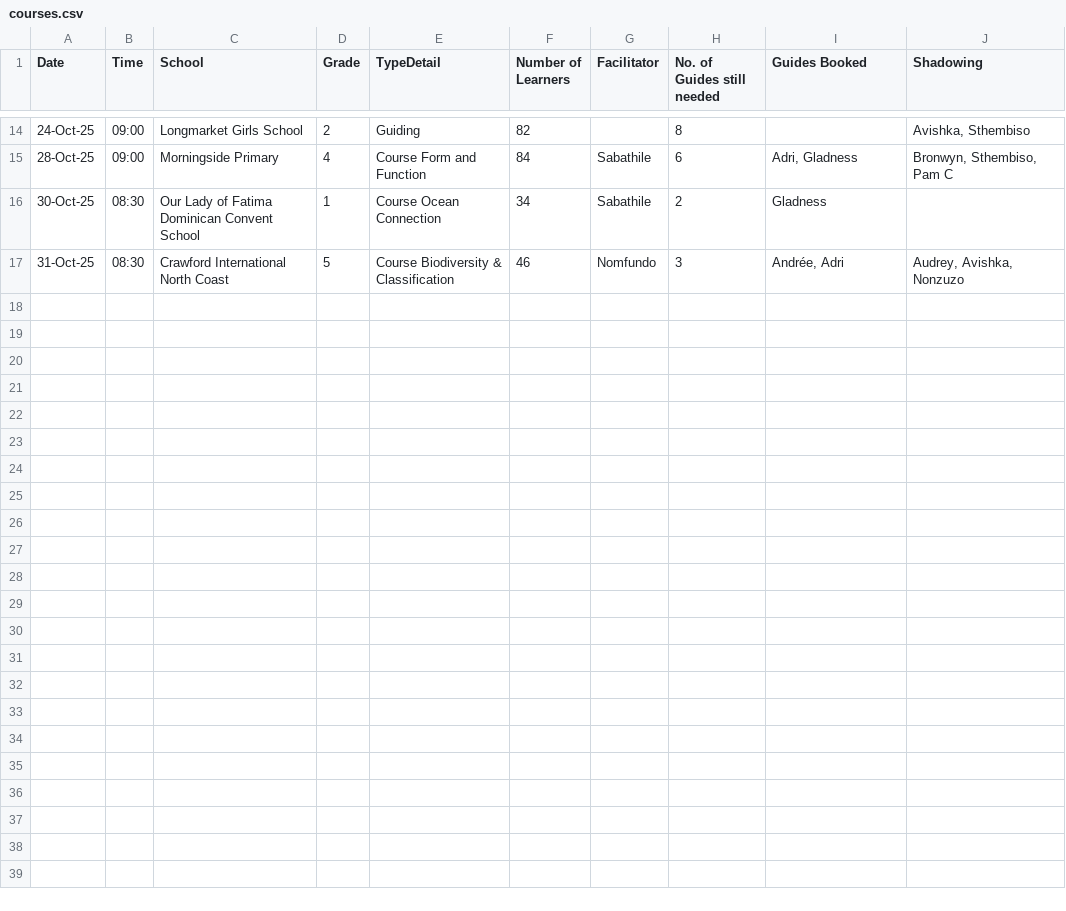
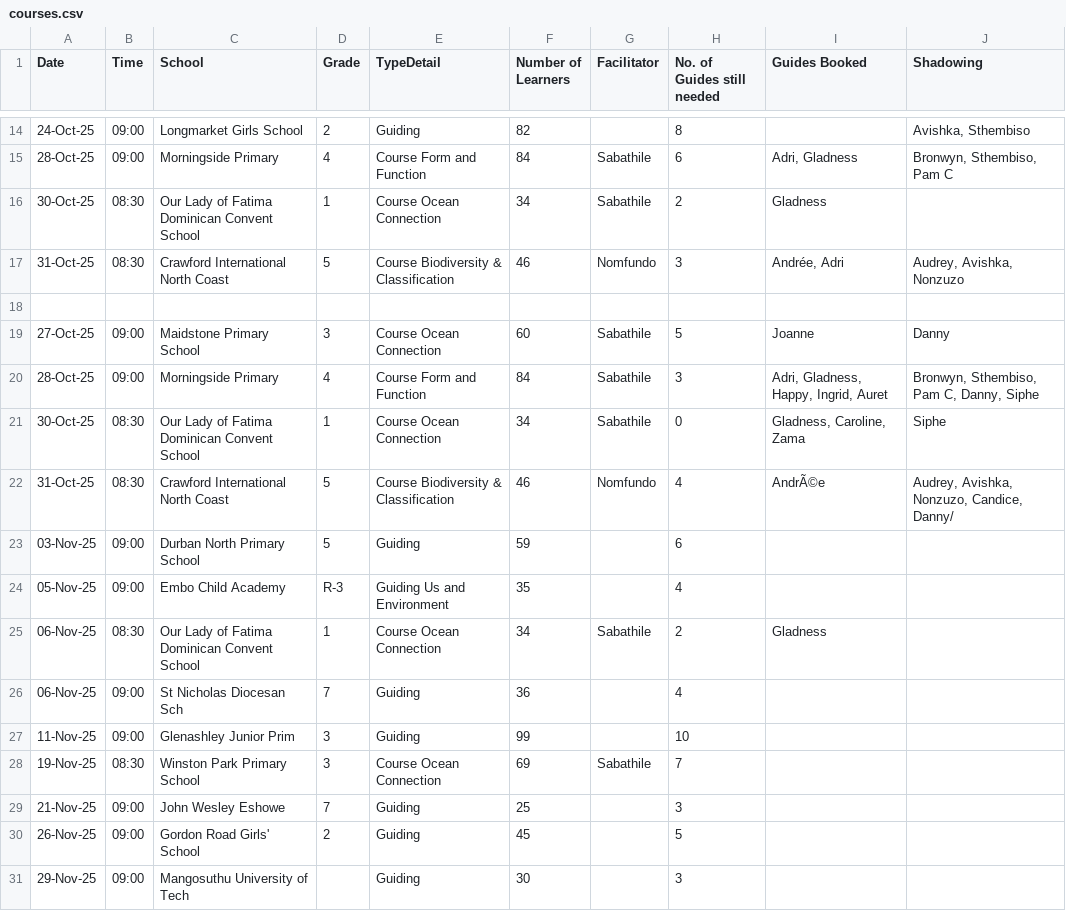
Before and after one commit to steamaroo/evgportal.github.io, a CSV file: courses.csv, drawn as a sheet; only a part is shown, gaps mark what is left out; the diff names each change by its address in the sheet, - before the commit and + after, or states it on an @@ line.

Commit message:
Update courses for November
left a blank line between datasets to check if it breaks anything

```diff
--- a/courses.csv
+++ b/courses.csv
+row 18: (empty)
+row 19: 27-Oct-25 | 09:00 | Maidstone Primary School | 3 | Course Ocean Connection | 60 | Sabathile | 5 | Joanne | Danny
+row 20: 28-Oct-25 | 09:00 | Morningside Primary | 4 | Course Form and Function | 84 | Sabathile | 3 | Adri, Gladness, Happy, Ingrid, Auret | Bronwyn, Sthembiso, Pam C, Danny, Siphe
+row 21: 30-Oct-25 | 08:30 | Our Lady of Fatima Dominican Convent School | 1 | Course Ocean Connection | 34 | Sabathile | 0 | Gladness, Caroline, Zama | Siphe
+row 22: 31-Oct-25 | 08:30 | Crawford International North Coast | 5 | Course Biodiversity & Classification | 46 | Nomfundo | 4 | AndrÃ©e | Audrey, Avishka, Nonzuzo, Candice, Danny/
+row 23: 03-Nov-25 | 09:00 | Durban North Primary School | 5 | Guiding | 59 |  | 6
+row 24: 05-Nov-25 | 09:00 | Embo Child Academy | R-3 | Guiding Us and Environment | 35 |  | 4
+row 25: 06-Nov-25 | 08:30 | Our Lady of Fatima Dominican Convent School | 1 | Course Ocean Connection | 34 | Sabathile | 2 | Gladness
+row 26: 06-Nov-25 | 09:00 | St Nicholas Diocesan Sch | 7 | Guiding | 36 |  | 4
+row 27: 11-Nov-25 | 09:00 | Glenashley Junior Prim | 3 | Guiding | 99 |  | 10
+row 28: 19-Nov-25 | 08:30 | Winston Park Primary School | 3 | Course Ocean Connection | 69 | Sabathile | 7
+row 29: 21-Nov-25 | 09:00 | John Wesley Eshowe | 7 | Guiding | 25 |  | 3
+row 30: 26-Nov-25 | 09:00 | Gordon Road Girls' School | 2 | Guiding | 45 |  | 5
+row 31: 29-Nov-25 | 09:00 | Mangosuthu University of Tech |  | Guiding | 30 |  | 3
```
